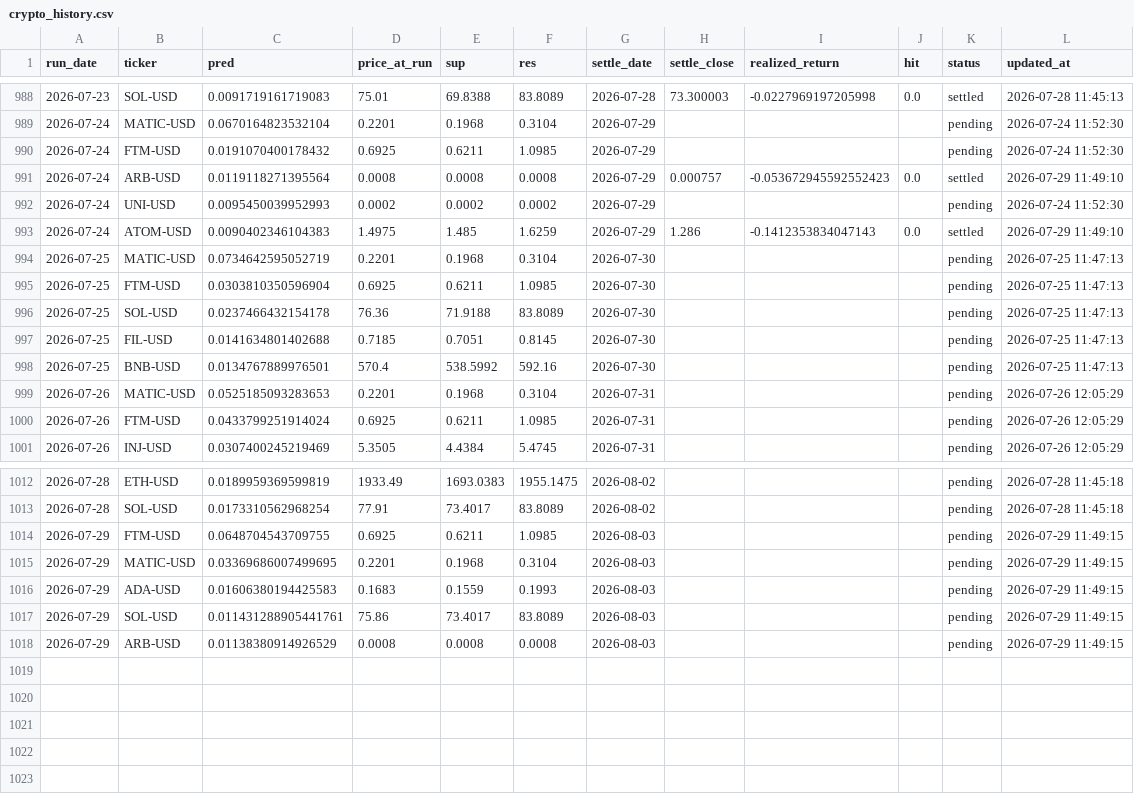
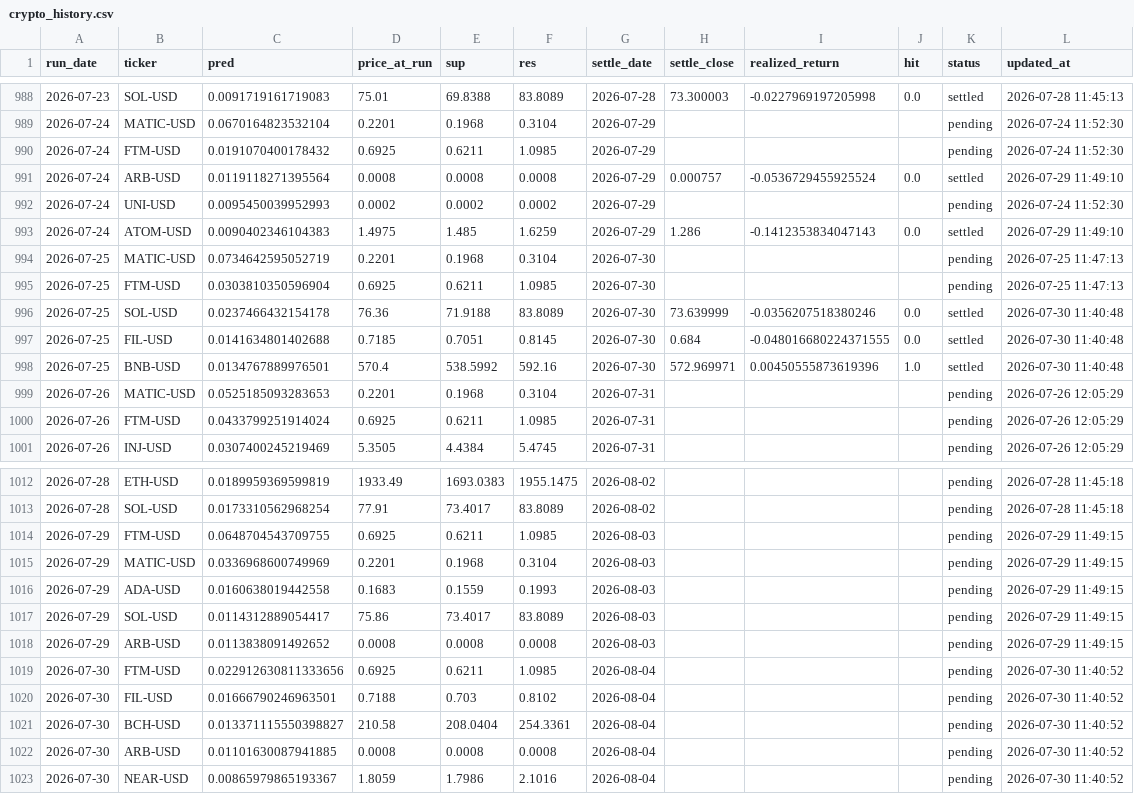
Before and after one commit to chehao0221/crypto-ai-forecast, a CSV file: crypto_history.csv, drawn as a sheet; only a part is shown, gaps mark what is left out.

```diff
--- a/crypto_history.csv
+++ b/crypto_history.csv
@@ -990,3 +990,3 @@ run_date,ticker,pred,price_at_run,sup,res,settle_date,settle_close,realized_retu
 2026-07-24,FTM-USD,0.0191070400178432,0.6925,0.6211,1.0985,2026-07-29,,,,pending,2026-07-24 11:52:30
-2026-07-24,ARB-USD,0.0119118271395564,0.0008,0.0008,0.0008,2026-07-29,0.000757,-0.053672945592552423,0.0,settled,2026-07-29 11:49:10
+2026-07-24,ARB-USD,0.0119118271395564,0.0008,0.0008,0.0008,2026-07-29,0.000757,-0.0536729455925524,0.0,settled,2026-07-29 11:49:10
 2026-07-24,UNI-USD,0.0095450039952993,0.0002,0.0002,0.0002,2026-07-29,,,,pending,2026-07-24 11:52:30
@@ -995,5 +995,5 @@ run_date,ticker,pred,price_at_run,sup,res,settle_date,settle_close,realized_retu
 2026-07-25,FTM-USD,0.0303810350596904,0.6925,0.6211,1.0985,2026-07-30,,,,pending,2026-07-25 11:47:13
-2026-07-25,SOL-USD,0.0237466432154178,76.36,71.9188,83.8089,2026-07-30,,,,pending,2026-07-25 11:47:13
-2026-07-25,FIL-USD,0.0141634801402688,0.7185,0.7051,0.8145,2026-07-30,,,,pending,2026-07-25 11:47:13
-2026-07-25,BNB-USD,0.0134767889976501,570.4,538.5992,592.16,2026-07-30,,,,pending,2026-07-25 11:47:13
+2026-07-25,SOL-USD,0.0237466432154178,76.36,71.9188,83.8089,2026-07-30,73.639999,-0.0356207518380246,0.0,settled,2026-07-30 11:40:48
+2026-07-25,FIL-USD,0.0141634801402688,0.7185,0.7051,0.8145,2026-07-30,0.684,-0.048016680224371555,0.0,settled,2026-07-30 11:40:48
+2026-07-25,BNB-USD,0.0134767889976501,570.4,538.5992,592.16,2026-07-30,572.969971,0.00450555873619396,1.0,settled,2026-07-30 11:40:48
 2026-07-26,MATIC-USD,0.0525185093283653,0.2201,0.1968,0.3104,2026-07-31,,,,pending,2026-07-26 12:05:29
@@ -1014,5 +1014,10 @@ run_date,ticker,pred,price_at_run,sup,res,settle_date,settle_close,realized_retu
 2026-07-29,FTM-USD,0.0648704543709755,0.6925,0.6211,1.0985,2026-08-03,,,,pending,2026-07-29 11:49:15
-2026-07-29,MATIC-USD,0.03369686007499695,0.2201,0.1968,0.3104,2026-08-03,,,,pending,2026-07-29 11:49:15
-2026-07-29,ADA-USD,0.01606380194425583,0.1683,0.1559,0.1993,2026-08-03,,,,pending,2026-07-29 11:49:15
-2026-07-29,SOL-USD,0.011431288905441761,75.86,73.4017,83.8089,2026-08-03,,,,pending,2026-07-29 11:49:15
-2026-07-29,ARB-USD,0.01138380914926529,0.0008,0.0008,0.0008,2026-08-03,,,,pending,2026-07-29 11:49:15
+2026-07-29,MATIC-USD,0.0336968600749969,0.2201,0.1968,0.3104,2026-08-03,,,,pending,2026-07-29 11:49:15
+2026-07-29,ADA-USD,0.0160638019442558,0.1683,0.1559,0.1993,2026-08-03,,,,pending,2026-07-29 11:49:15
+2026-07-29,SOL-USD,0.0114312889054417,75.86,73.4017,83.8089,2026-08-03,,,,pending,2026-07-29 11:49:15
+2026-07-29,ARB-USD,0.0113838091492652,0.0008,0.0008,0.0008,2026-08-03,,,,pending,2026-07-29 11:49:15
+2026-07-30,FTM-USD,0.022912630811333656,0.6925,0.6211,1.0985,2026-08-04,,,,pending,2026-07-30 11:40:52
+2026-07-30,FIL-USD,0.01666790246963501,0.7188,0.703,0.8102,2026-08-04,,,,pending,2026-07-30 11:40:52
+2026-07-30,BCH-USD,0.013371115550398827,210.58,208.0404,254.3361,2026-08-04,,,,pending,2026-07-30 11:40:52
+2026-07-30,ARB-USD,0.01101630087941885,0.0008,0.0008,0.0008,2026-08-04,,,,pending,2026-07-30 11:40:52
+2026-07-30,NEAR-USD,0.00865979865193367,1.8059,1.7986,2.1016,2026-08-04,,,,pending,2026-07-30 11:40:52
```
